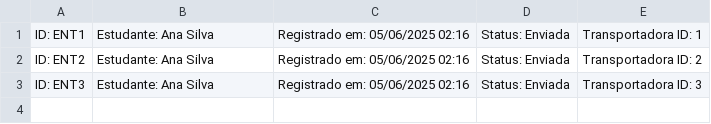
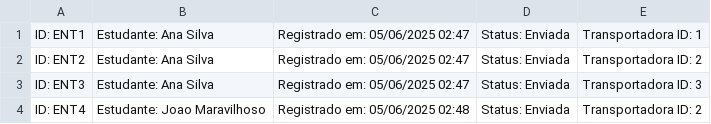
Before and after one commit to ClausemenDeveloper/SasubiUpgrade-main, a CSV file: entregas_transportadora.csv, drawn as a sheet.

Commit message:
dados Transportadora

```diff
--- a/entregas_transportadora.csv
+++ b/entregas_transportadora.csv
@@ -1,3 +1,4 @@
-ID: ENT1 | Estudante: Ana Silva | Registrado em: 05/06/2025 02:16 | Status: Enviada | Transportadora ID: 1
-ID: ENT2 | Estudante: Ana Silva | Registrado em: 05/06/2025 02:16 | Status: Enviada | Transportadora ID: 2
-ID: ENT3 | Estudante: Ana Silva | Registrado em: 05/06/2025 02:16 | Status: Enviada | Transportadora ID: 3
+ID: ENT1 | Estudante: Ana Silva | Registrado em: 05/06/2025 02:47 | Status: Enviada | Transportadora ID: 1
+ID: ENT2 | Estudante: Ana Silva | Registrado em: 05/06/2025 02:47 | Status: Enviada | Transportadora ID: 2
+ID: ENT3 | Estudante: Ana Silva | Registrado em: 05/06/2025 02:47 | Status: Enviada | Transportadora ID: 3
+ID: ENT4 | Estudante: Joao Maravilhoso | Registrado em: 05/06/2025 02:48 | Status: Enviada | Transportadora ID: 2
```
